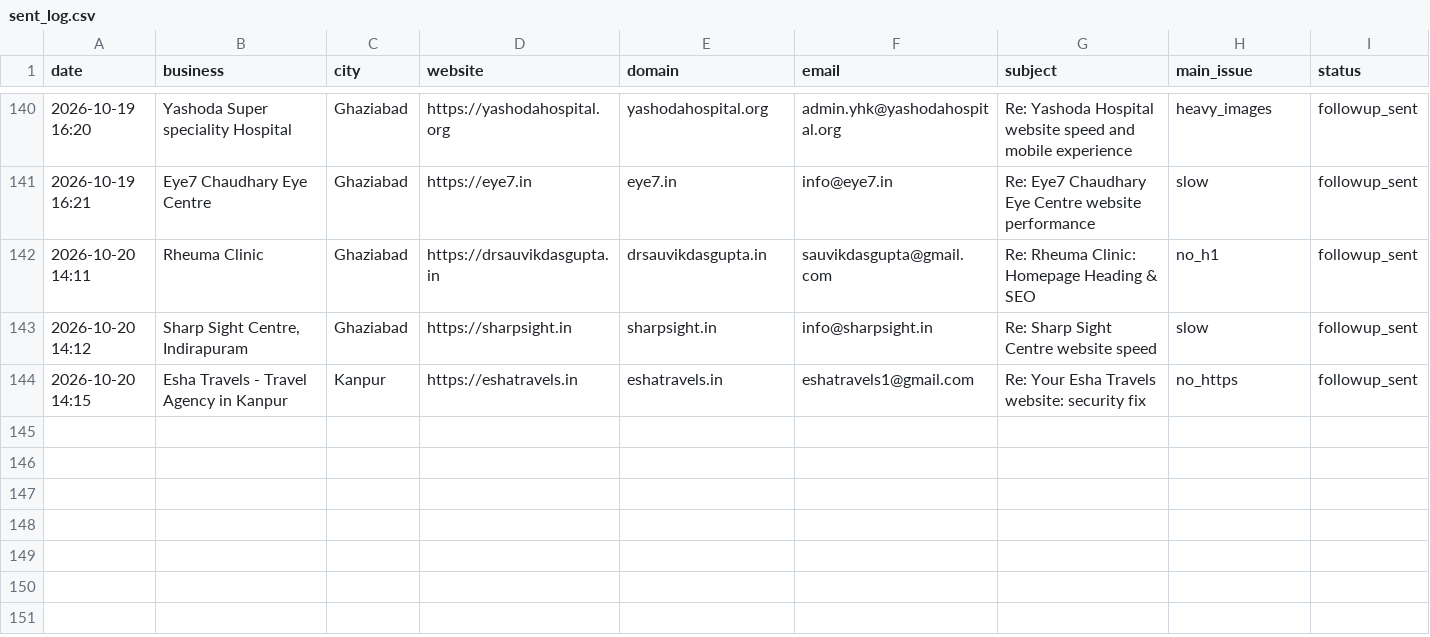
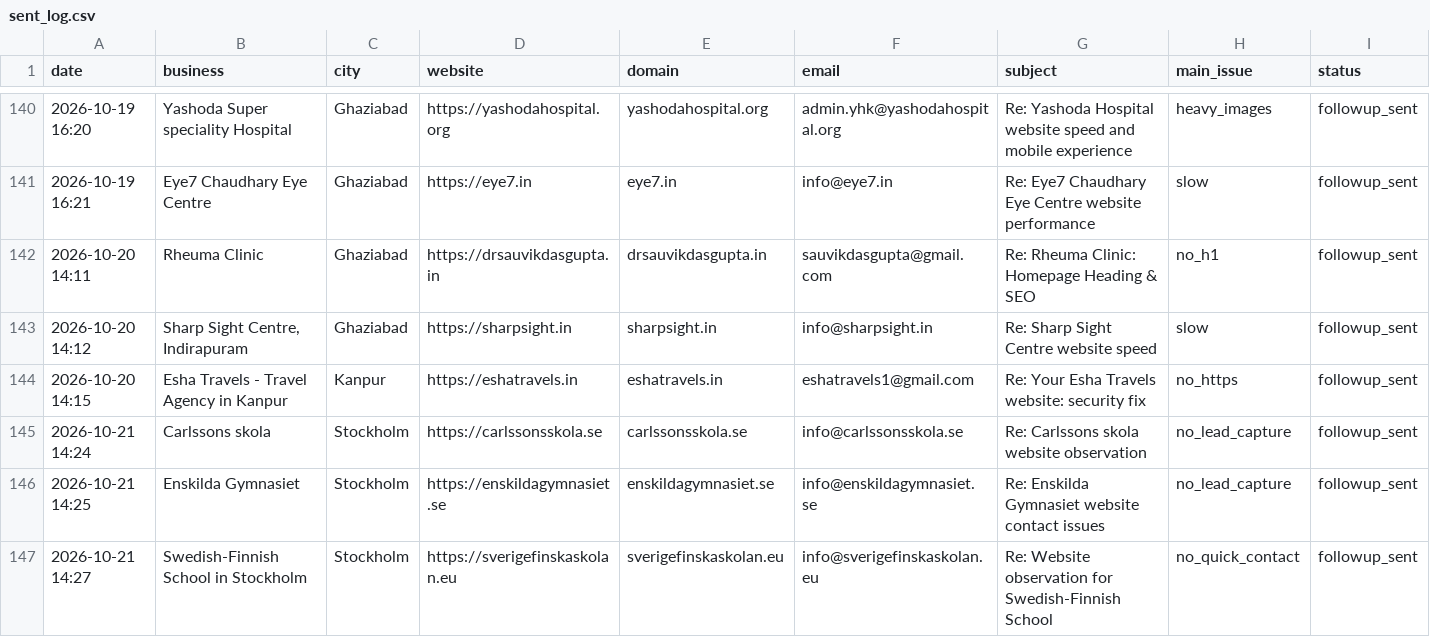
Before and after one commit to Mythesis002/AgentMailor, a CSV file: sent_log.csv, drawn as a sheet; only a part is shown, gaps mark what is left out; rows hold the shown columns only; the diff names each change by its address in the sheet, - before the commit and + after, or states it on an @@ line.

Commit message:
chore: update logs

```diff
--- a/sent_log.csv
+++ b/sent_log.csv
+row 145: 2026-10-21 14:24 | Carlssons skola | Stockholm | https://carlssonsskola.se | carlssonsskola.se | info@carlssonsskola.se | Re: Carlssons skola website observation | no_lead_capture | followup_sent
+row 146: 2026-10-21 14:25 | Enskilda Gymnasiet | Stockholm | https://enskildagymnasiet.se | enskildagymnasiet.se | info@enskildagymnasiet.se | Re: Enskilda Gymnasiet website contact issues | no_lead_capture | followup_sent
+row 147: 2026-10-21 14:27 | Swedish-Finnish School in Stockholm | Stockholm | https://sverigefinskaskolan.eu | sverigefinskaskolan.eu | info@sverigefinskaskolan.eu | Re: Website observation for Swedish-Finnish School | no_quick_contact | followup_sent
```
